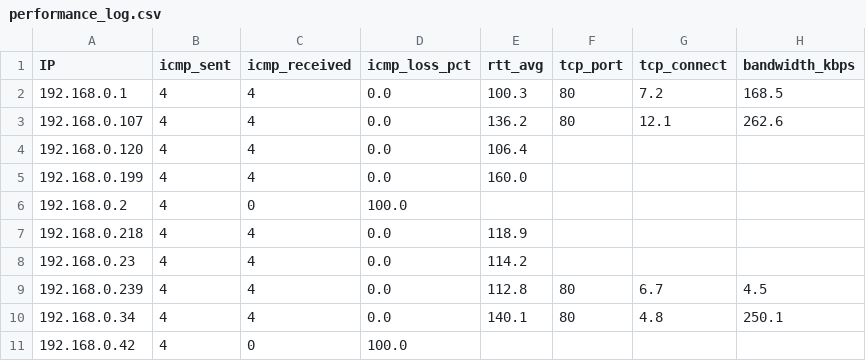
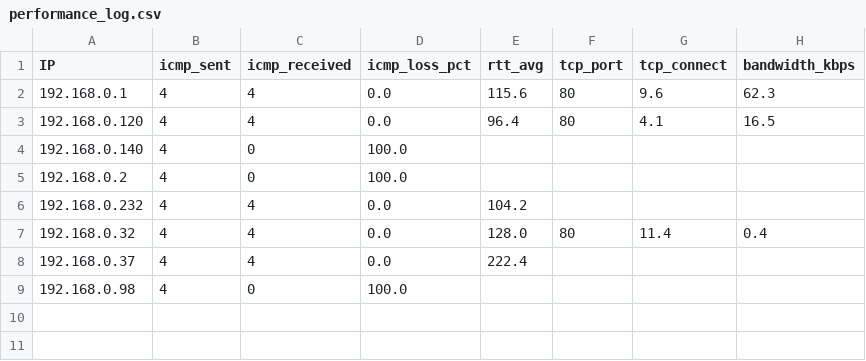
Before and after one commit to RomelAleman/NetPi-Scanner, a CSV file: CSV/performance_log.csv, drawn as a sheet.

```diff
--- a/CSV/performance_log.csv
+++ b/CSV/performance_log.csv
@@ -1,11 +1,9 @@
 IP,icmp_sent,icmp_received,icmp_loss_pct,rtt_avg,tcp_port,tcp_connect,bandwidth_kbps
-192.168.0.1,4,4,0.0,100.3,80,7.2,168.5
-192.168.0.107,4,4,0.0,136.2,80,12.1,262.6
-192.168.0.120,4,4,0.0,106.4,,,
-192.168.0.199,4,4,0.0,160.0,,,
+192.168.0.1,4,4,0.0,115.6,80,9.6,62.3
+192.168.0.120,4,4,0.0,96.4,80,4.1,16.5
+192.168.0.140,4,0,100.0,,,,
 192.168.0.2,4,0,100.0,,,,
-192.168.0.218,4,4,0.0,118.9,,,
-192.168.0.23,4,4,0.0,114.2,,,
-192.168.0.239,4,4,0.0,112.8,80,6.7,4.5
-192.168.0.34,4,4,0.0,140.1,80,4.8,250.1
-192.168.0.42,4,0,100.0,,,,
+192.168.0.232,4,4,0.0,104.2,,,
+192.168.0.32,4,4,0.0,128.0,80,11.4,0.4
+192.168.0.37,4,4,0.0,222.4,,,
+192.168.0.98,4,0,100.0,,,,
```
Also changed, not shown: CSV/saved_devices.csv, 3 other files.
